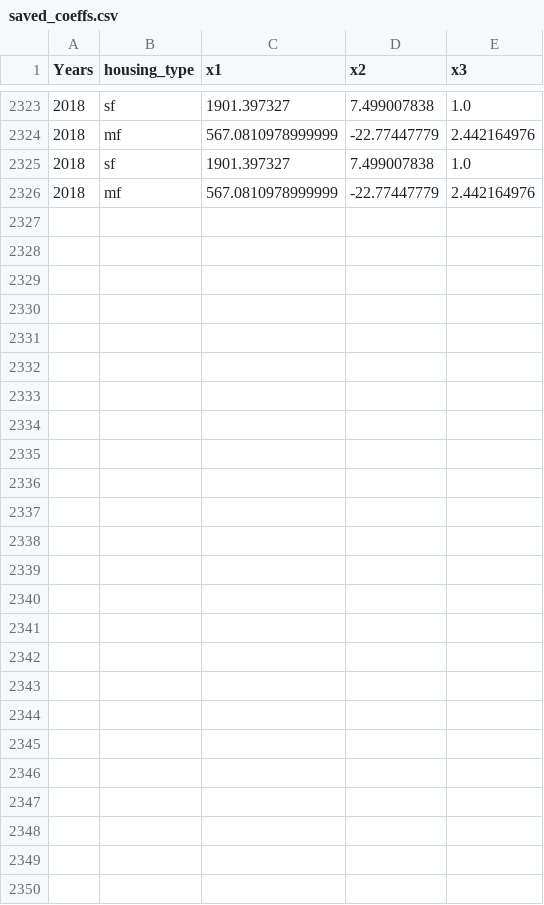
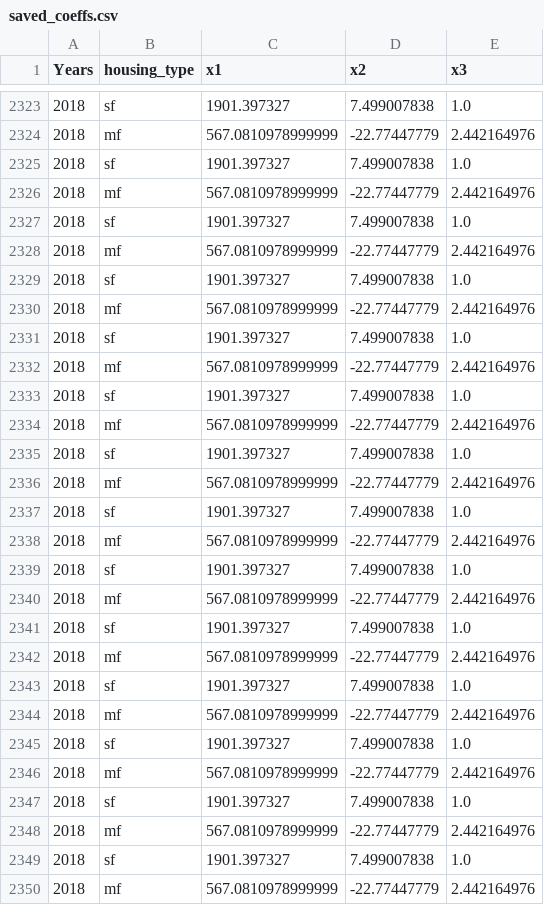
Before and after one commit to NREL/EnergyIntensityIndicators, a CSV file: EnergyIntensityIndicators/Residential/saved_coeffs.csv, drawn as a sheet; only a part is shown, gaps mark what is left out.

```diff
--- a/EnergyIntensityIndicators/Residential/saved_coeffs.csv
+++ b/EnergyIntensityIndicators/Residential/saved_coeffs.csv
@@ -2326 +2326,25 @@ Years,housing_type,x1,x2,x3
 2018,mf,567.0810978999999,-22.77447779,2.442164976
+2018,sf,1901.397327,7.499007838,1.0
+2018,mf,567.0810978999999,-22.77447779,2.442164976
+2018,sf,1901.397327,7.499007838,1.0
+2018,mf,567.0810978999999,-22.77447779,2.442164976
+2018,sf,1901.397327,7.499007838,1.0
+2018,mf,567.0810978999999,-22.77447779,2.442164976
+2018,sf,1901.397327,7.499007838,1.0
+2018,mf,567.0810978999999,-22.77447779,2.442164976
+2018,sf,1901.397327,7.499007838,1.0
+2018,mf,567.0810978999999,-22.77447779,2.442164976
+2018,sf,1901.397327,7.499007838,1.0
+2018,mf,567.0810978999999,-22.77447779,2.442164976
+2018,sf,1901.397327,7.499007838,1.0
+2018,mf,567.0810978999999,-22.77447779,2.442164976
+2018,sf,1901.397327,7.499007838,1.0
+2018,mf,567.0810978999999,-22.77447779,2.442164976
+2018,sf,1901.397327,7.499007838,1.0
+2018,mf,567.0810978999999,-22.77447779,2.442164976
+2018,sf,1901.397327,7.499007838,1.0
+2018,mf,567.0810978999999,-22.77447779,2.442164976
+2018,sf,1901.397327,7.499007838,1.0
+2018,mf,567.0810978999999,-22.77447779,2.442164976
+2018,sf,1901.397327,7.499007838,1.0
+2018,mf,567.0810978999999,-22.77447779,2.442164976
```
Also changed, not shown: 4 other files.
